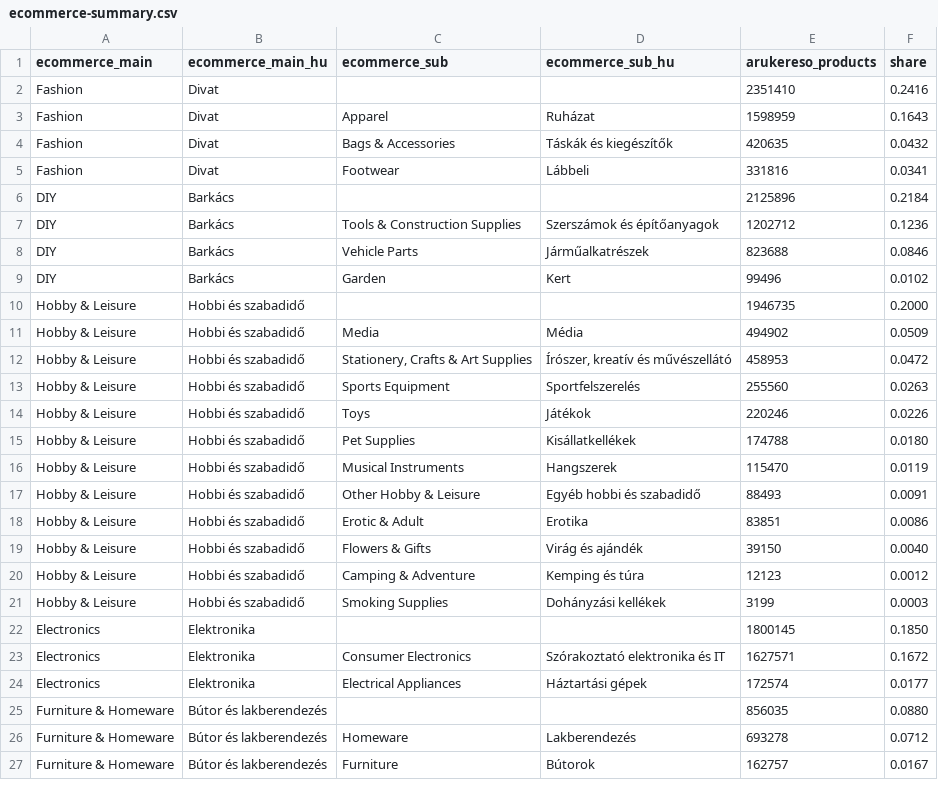
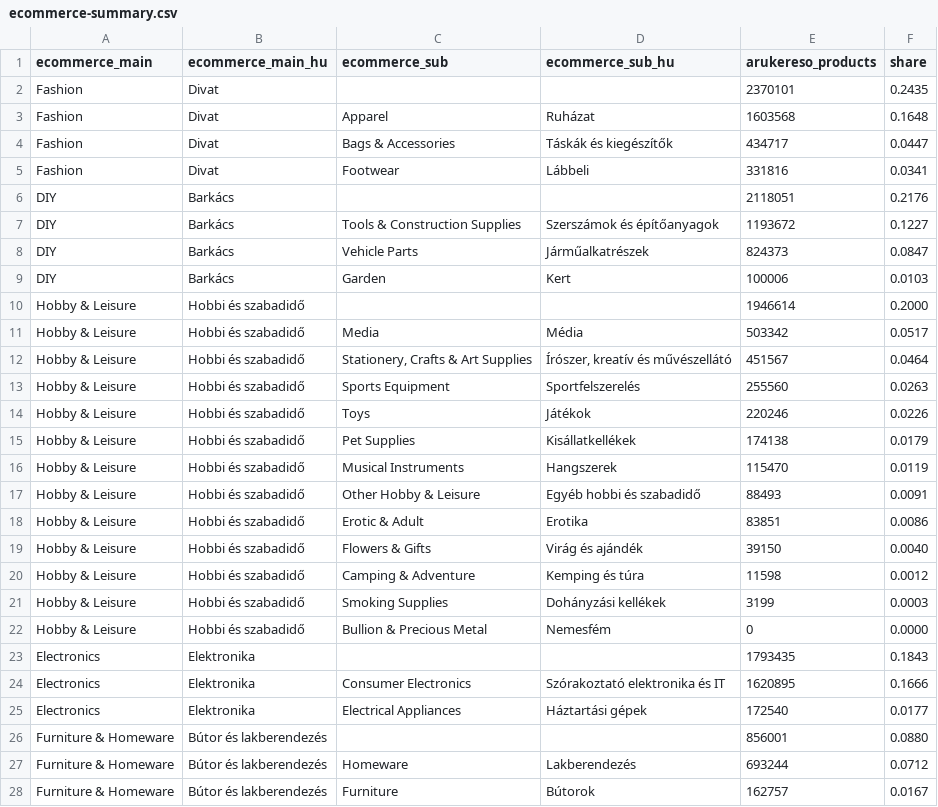
Before and after one commit to kolbertistvan2/shelfscreen-taxonomy, a CSV file: dist/ecommerce-summary.csv, drawn as a sheet; only a part is shown; the diff covers the shown part only.

```diff
--- a/dist/ecommerce-summary.csv
+++ b/dist/ecommerce-summary.csv
@@ -1,16 +1,16 @@
 ecommerce_main,ecommerce_main_hu,ecommerce_sub,ecommerce_sub_hu,arukereso_products,share
-Fashion,Divat,,,2351410,0.2416
-Fashion,Divat,Apparel,Ruházat,1598959,0.1643
-Fashion,Divat,Bags & Accessories,Táskák és kiegészítők,420635,0.0432
+Fashion,Divat,,,2370101,0.2435
+Fashion,Divat,Apparel,Ruházat,1603568,0.1648
+Fashion,Divat,Bags & Accessories,Táskák és kiegészítők,434717,0.0447
 Fashion,Divat,Footwear,Lábbeli,331816,0.0341
-DIY,Barkács,,,2125896,0.2184
-DIY,Barkács,Tools & Construction Supplies,Szerszámok és építőanyagok,1202712,0.1236
-DIY,Barkács,Vehicle Parts,Járműalkatrészek,823688,0.0846
-DIY,Barkács,Garden,Kert,99496,0.0102
-Hobby & Leisure,Hobbi és szabadidő,,,1946735,0.2000
-Hobby & Leisure,Hobbi és szabadidő,Media,Média,494902,0.0509
-Hobby & Leisure,Hobbi és szabadidő,"Stationery, Crafts & Art Supplies","Írószer, kreatív és művészellátó",458953,0.0472
+DIY,Barkács,,,2118051,0.2176
+DIY,Barkács,Tools & Construction Supplies,Szerszámok és építőanyagok,1193672,0.1227
+DIY,Barkács,Vehicle Parts,Járműalkatrészek,824373,0.0847
+DIY,Barkács,Garden,Kert,100006,0.0103
+Hobby & Leisure,Hobbi és szabadidő,,,1946614,0.2000
+Hobby & Leisure,Hobbi és szabadidő,Media,Média,503342,0.0517
+Hobby & Leisure,Hobbi és szabadidő,"Stationery, Crafts & Art Supplies","Írószer, kreatív és művészellátó",451567,0.0464
 Hobby & Leisure,Hobbi és szabadidő,Sports Equipment,Sportfelszerelés,255560,0.0263
 Hobby & Leisure,Hobbi és szabadidő,Toys,Játékok,220246,0.0226
-Hobby & Leisure,Hobbi és szabadidő,Pet Supplies,Kisállatkellékek,174788,0.0180
+Hobby & Leisure,Hobbi és szabadidő,Pet Supplies,Kisállatkellékek,174138,0.0179
 Hobby & Leisure,Hobbi és szabadidő,Musical Instruments,Hangszerek,115470,0.0119
@@ -19,9 +19,10 @@ Hobby & Leisure,Hobbi és szabadidő,Erotic & Adult,Erotika,83851,0.0086
 Hobby & Leisure,Hobbi és szabadidő,Flowers & Gifts,Virág és ajándék,39150,0.0040
-Hobby & Leisure,Hobbi és szabadidő,Camping & Adventure,Kemping és túra,12123,0.0012
+Hobby & Leisure,Hobbi és szabadidő,Camping & Adventure,Kemping és túra,11598,0.0012
 Hobby & Leisure,Hobbi és szabadidő,Smoking Supplies,Dohányzási kellékek,3199,0.0003
-Electronics,Elektronika,,,1800145,0.1850
-Electronics,Elektronika,Consumer Electronics,Szórakoztató elektronika és IT,1627571,0.1672
-Electronics,Elektronika,Electrical Appliances,Háztartási gépek,172574,0.0177
-Furniture & Homeware,Bútor és lakberendezés,,,856035,0.0880
-Furniture & Homeware,Bútor és lakberendezés,Homeware,Lakberendezés,693278,0.0712
+Hobby & Leisure,Hobbi és szabadidő,Bullion & Precious Metal,Nemesfém,0,0.0000
+Electronics,Elektronika,,,1793435,0.1843
+Electronics,Elektronika,Consumer Electronics,Szórakoztató elektronika és IT,1620895,0.1666
+Electronics,Elektronika,Electrical Appliances,Háztartási gépek,172540,0.0177
+Furniture & Homeware,Bútor és lakberendezés,,,856001,0.0880
+Furniture & Homeware,Bútor és lakberendezés,Homeware,Lakberendezés,693244,0.0712
 Furniture & Homeware,Bútor és lakberendezés,Furniture,Bútorok,162757,0.0167
```
Also changed, not shown: 8 edited cells elsewhere in this file, 15 other files.
